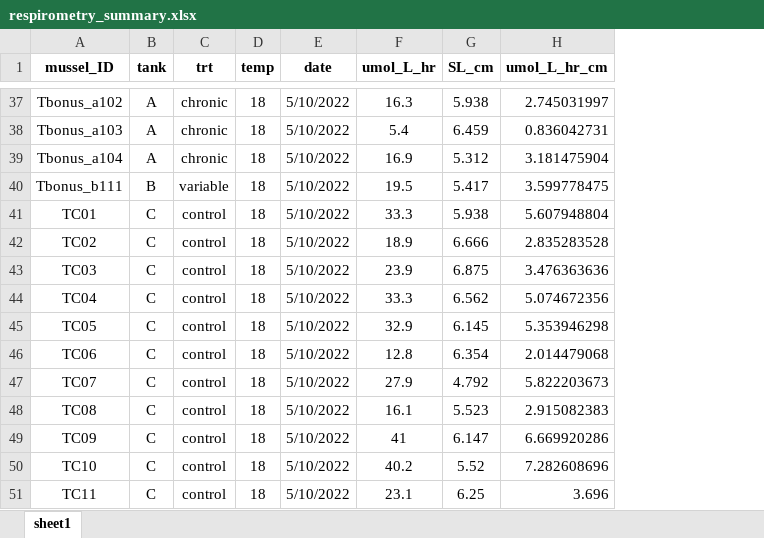
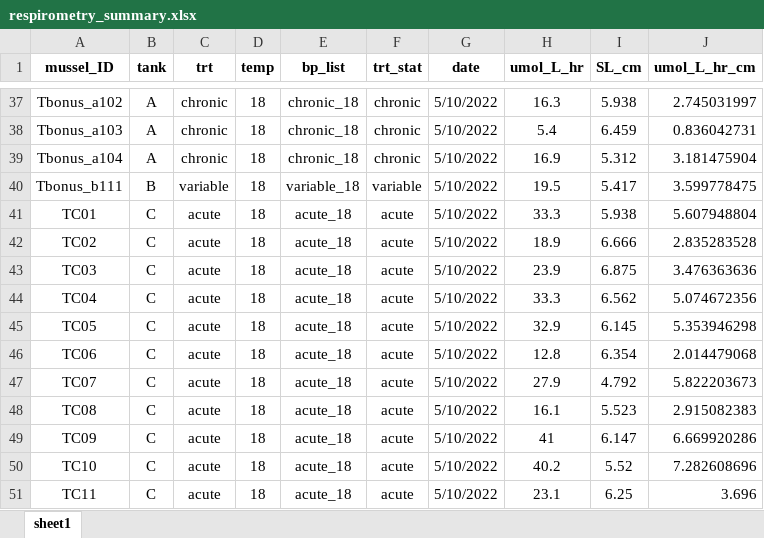
Before and after one commit to aspencoyle/fish541_lab, an Excel workbook: output/EXP_2/respirometry/respirometry_summary.xlsx, sheet sheet1, drawn as a sheet; only a part is shown, gaps mark what is left out; values as stored, in another font and other column widths than the file's, no borders; the diff covers the shown part only; the diff names each change by its address in the sheet, - before the commit and + after, or states it on an @@ line.

Commit message:
respirometry analysis

```diff
--- a/output/EXP_2/respirometry/respirometry_summary.xlsx (sheet sheet1)
+++ b/output/EXP_2/respirometry/respirometry_summary.xlsx (sheet sheet1)
+column E (bp_list), rows 37-51: chronic_18 | chronic_18 | chronic_18 | variable_18 | acute_18 | acute_18 | acute_18 | acute_18 | acute_18 | acute_18 | acute_18 | acute_18 | acute_18 | acute_18 | acute_18
+column F (trt_stat), rows 37-51: chronic | chronic | chronic | variable | acute | acute | acute | acute | acute | acute | acute | acute | acute | acute | acute
-C41:C51 (trt): control
+C41:C51 (trt): acute
```
Also changed, not shown: 13 moved rows elsewhere in this sheet, formulas that keep their value, 6 other files.
